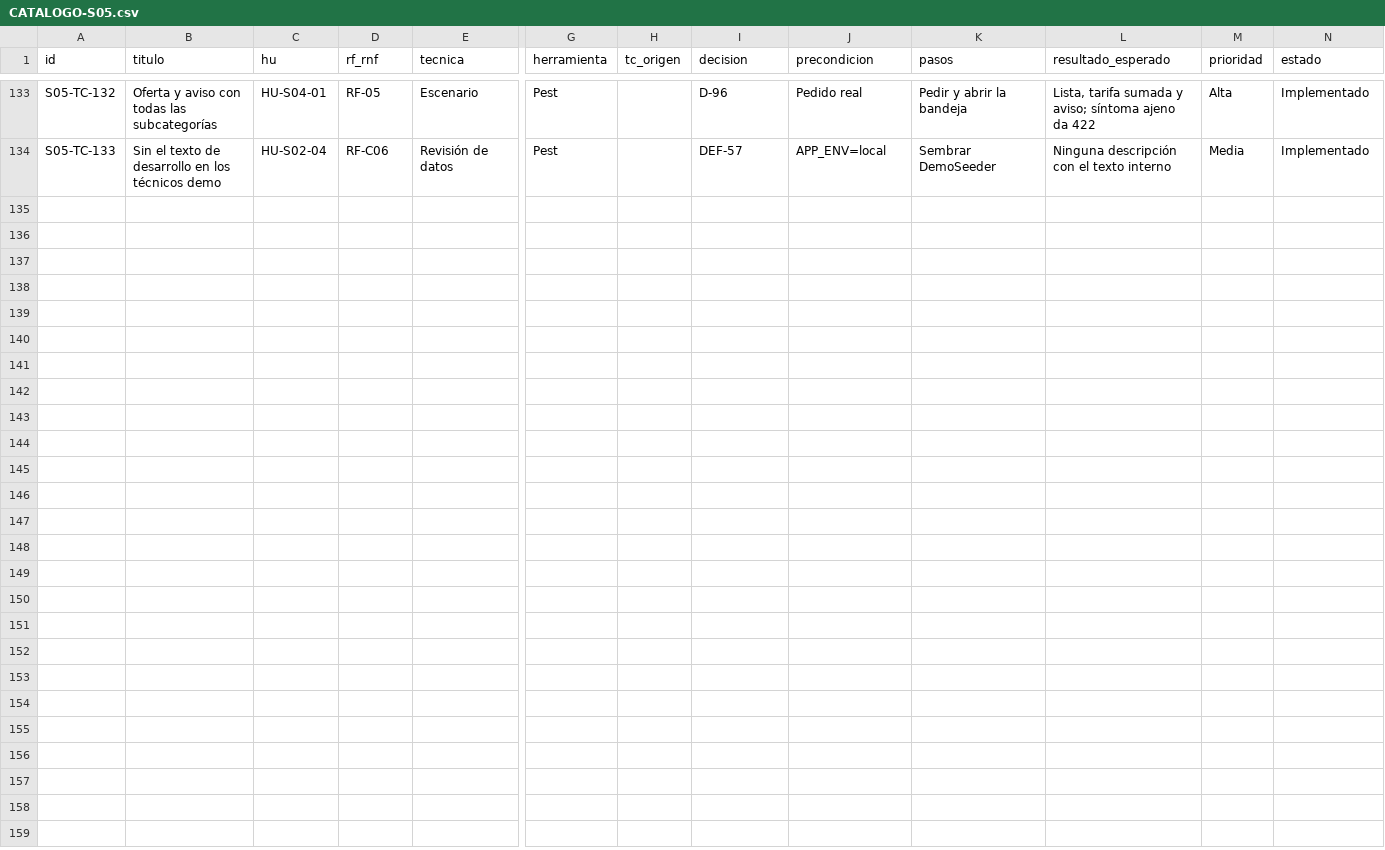
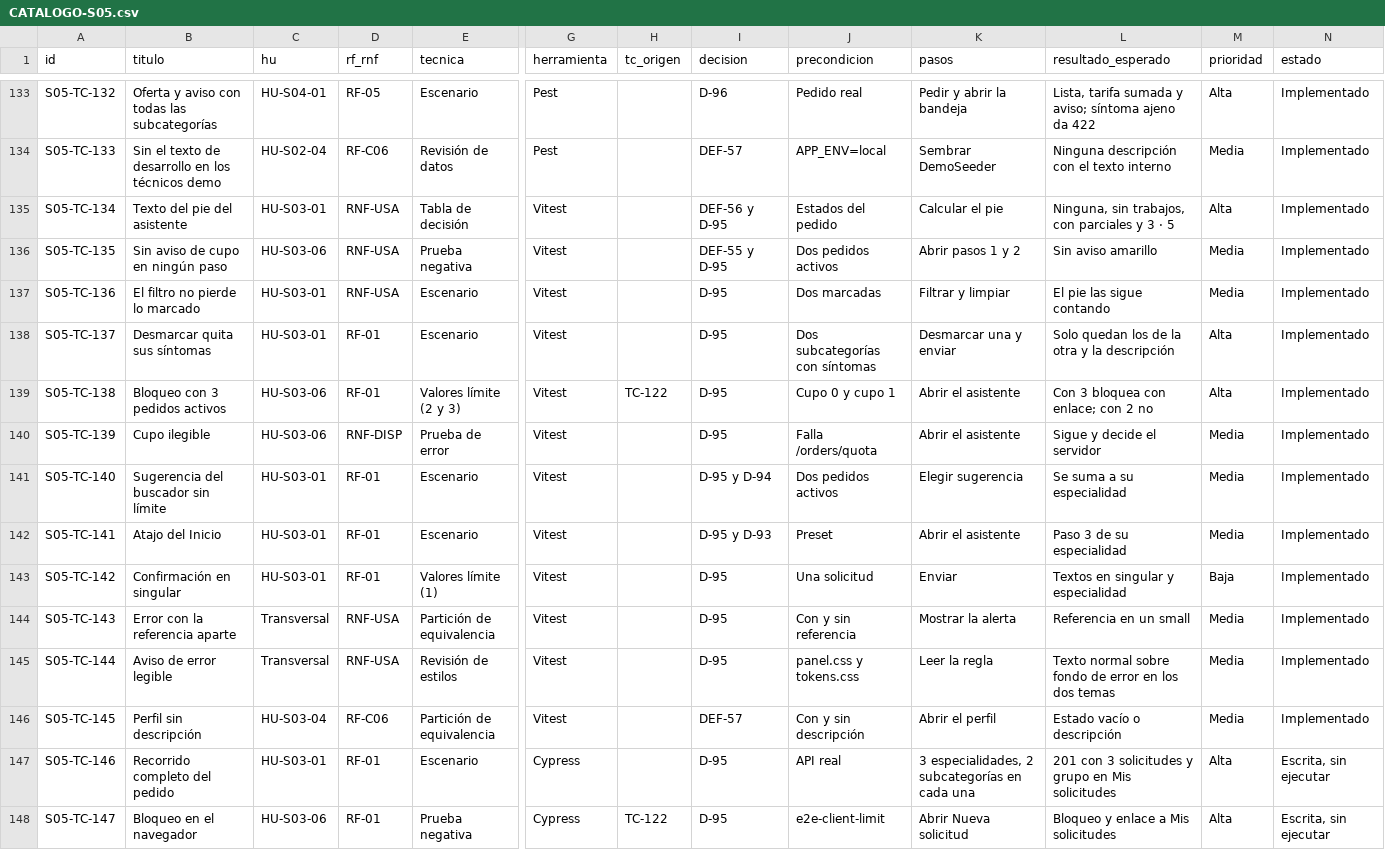
Before and after one commit to grupopruebas41/TecnicoYA-Huancayo, a CSV file: docs/documentacion/plan-pruebas-v3/sprint-05/CATALOGO-S05.csv, drawn as a sheet; only a part is shown, gaps mark what is left out; rows hold the shown columns only; the diff names each change by its address in the sheet, - before the commit and + after, or states it on an @@ line.

```diff
--- a/docs/documentacion/plan-pruebas-v3/sprint-05/CATALOGO-S05.csv
+++ b/docs/documentacion/plan-pruebas-v3/sprint-05/CATALOGO-S05.csv
+row 135: S05-TC-134 | Texto del pie del asistente | HU-S03-01 | RNF-USA | Tabla de decisión | Vitest |  | DEF-56 y D-95 | Estados del pedido | Calcular el pie | Ninguna, sin trabajos, con parciales y 3 · 5 | Alta | Implementado
+row 136: S05-TC-135 | Sin aviso de cupo en ningún paso | HU-S03-06 | RNF-USA | Prueba negativa | Vitest |  | DEF-55 y D-95 | Dos pedidos activos | Abrir pasos 1 y 2 | Sin aviso amarillo | Media | Implementado
+row 137: S05-TC-136 | El filtro no pierde lo marcado | HU-S03-01 | RNF-USA | Escenario | Vitest |  | D-95 | Dos marcadas | Filtrar y limpiar | El pie las sigue contando | Media | Implementado
+row 138: S05-TC-137 | Desmarcar quita sus síntomas | HU-S03-01 | RF-01 | Escenario | Vitest |  | D-95 | Dos subcategorías con síntomas | Desmarcar una y enviar | Solo quedan los de la otra y la descripción | Alta | Implementado
+row 139: S05-TC-138 | Bloqueo con 3 pedidos activos | HU-S03-06 | RF-01 | Valores límite (2 y 3) | Vitest | TC-122 | D-95 | Cupo 0 y cupo 1 | Abrir el asistente | Con 3 bloquea con enlace; con 2 no | Alta | Implementado
+row 140: S05-TC-139 | Cupo ilegible | HU-S03-06 | RNF-DISP | Prueba de error | Vitest |  | D-95 | Falla /orders/quota | Abrir el asistente | Sigue y decide el servidor | Media | Implementado
+row 141: S05-TC-140 | Sugerencia del buscador sin límite | HU-S03-01 | RF-01 | Escenario | Vitest |  | D-95 y D-94 | Dos pedidos activos | Elegir sugerencia | Se suma a su especialidad | Media | Implementado
+row 142: S05-TC-141 | Atajo del Inicio | HU-S03-01 | RF-01 | Escenario | Vitest |  | D-95 y D-93 | Preset | Abrir el asistente | Paso 3 de su especialidad | Media | Implementado
+row 143: S05-TC-142 | Confirmación en singular | HU-S03-01 | RF-01 | Valores límite (1) | Vitest |  | D-95 | Una solicitud | Enviar | Textos en singular y especialidad | Baja | Implementado
+row 144: S05-TC-143 | Error con la referencia aparte | Transversal | RNF-USA | Partición de equivalencia | Vitest |  | D-95 | Con y sin referencia | Mostrar la alerta | Referencia en un small | Media | Implementado
+row 145: S05-TC-144 | Aviso de error legible | Transversal | RNF-USA | Revisión de estilos | Vitest |  | D-95 | panel.css y tokens.css | Leer la regla | Texto normal sobre fondo de error en los dos temas | Media | Implementado
+row 146: S05-TC-145 | Perfil sin descripción | HU-S03-04 | RF-C06 | Partición de equivalencia | Vitest |  | DEF-57 | Con y sin descripción | Abrir el perfil | Estado vacío o descripción | Media | Implementado
+row 147: S05-TC-146 | Recorrido completo del pedido | HU-S03-01 | RF-01 | Escenario | Cypress |  | D-95 | API real | 3 especialidades, 2 subcategorías en cada una | 201 con 3 solicitudes y grupo en Mis solicitudes | Alta | Escrita, sin ejecutar
+row 148: S05-TC-147 | Bloqueo en el navegador | HU-S03-06 | RF-01 | Prueba negativa | Cypress | TC-122 | D-95 | e2e-client-limit | Abrir Nueva solicitud | Bloqueo y enlace a Mis solicitudes | Alta | Escrita, sin ejecutar
```
Also changed, not shown: 16 other files.
